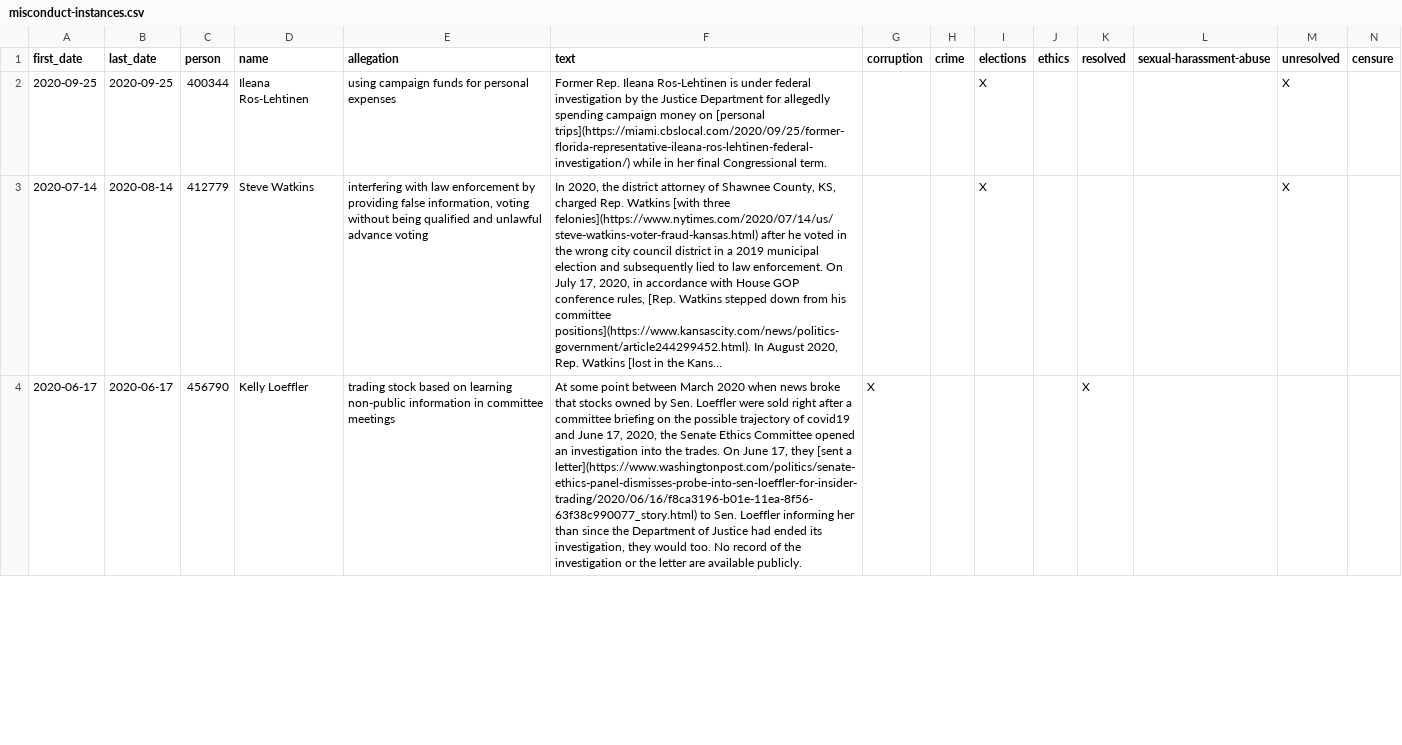
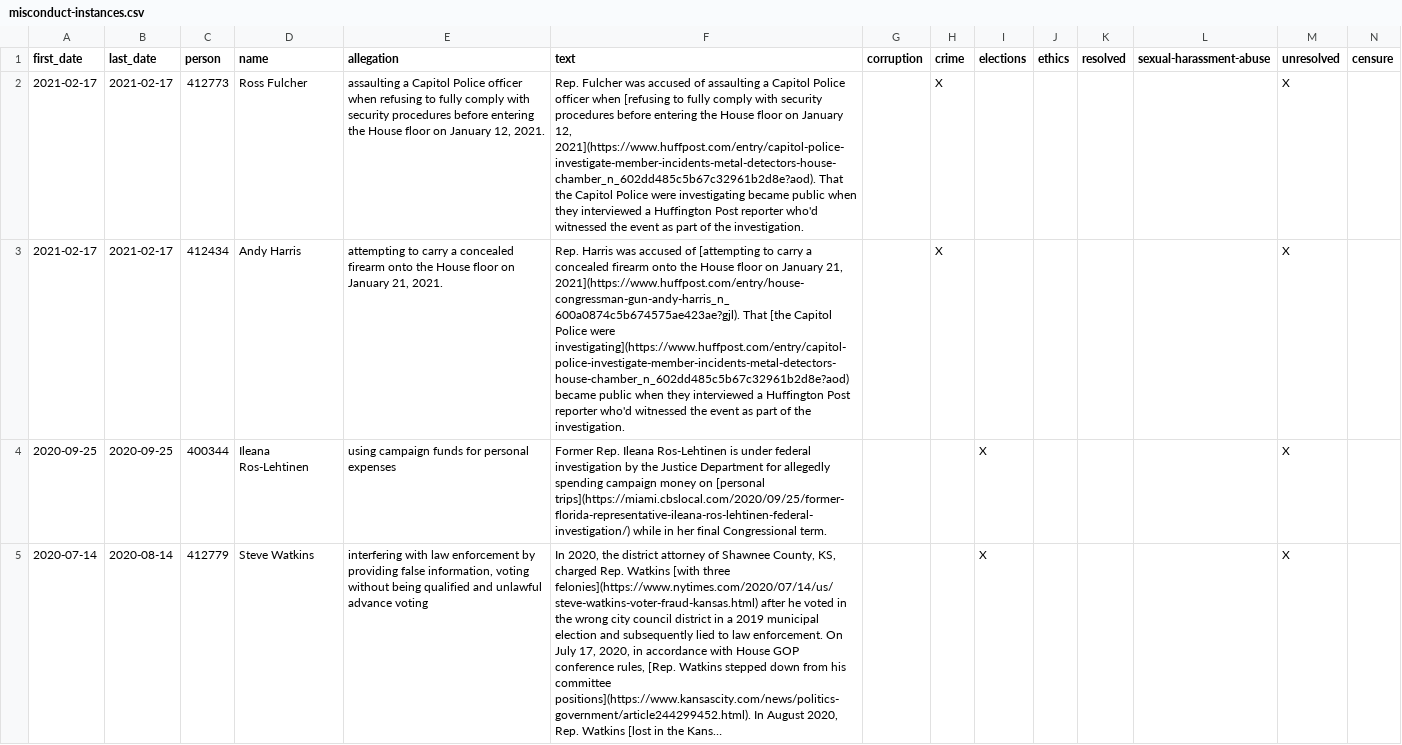
Before and after one commit to govtrack/misconduct, a CSV file: misconduct-instances.csv, drawn as a sheet; only a part is shown; the shorter side is filled out with more unchanged rows; long unchanged cells end in …; rows hold the shown columns only; the diff names each change by its address in the sheet, - before the commit and + after, or states it on an @@ line.

```diff
--- a/misconduct-instances.csv
+++ b/misconduct-instances.csv
+row 2: 2021-02-17 | 2021-02-17 | 412773 | Ross Fulcher | assaulting a Capitol Police officer when refusing to fully comply with security procedures before entering the House floor on January 12, 2021. | Rep. Fulcher was accused of assaulting a Capitol Police officer when [refusing to fully comply with security procedures before entering the House floor on January 12, 2021](https://www.huffpost.com/entry/capitol-police-investigate-member-incidents-metal-detectors-house-chamber_n_602dd485c5b67c32961b2d8e?aod). That the Capitol Police were investigating became public when they interviewed a Huffington Post reporter who'd witnessed the event as part of the investigation. |  | X |  |  |  |  | X
+row 3: 2021-02-17 | 2021-02-17 | 412434 | Andy Harris | attempting to carry a concealed firearm onto the House floor on January 21, 2021. | Rep. Harris was accused of [attempting to carry a concealed firearm onto the House floor on January 21, 2021](https://www.huffpost.com/entry/house-congressman-gun-andy-harris_n_600a0874c5b674575ae423ae?gjl). That [the Capitol Police were investigating](https://www.huffpost.com/entry/capitol-police-investigate-member-incidents-metal-detectors-house-chamber_n_602dd485c5b67c32961b2d8e?aod) became public when they interviewed a Huffington Post reporter who'd witnessed the event as part of the investigation. |  | X |  |  |  |  | X
```
Also changed, not shown: 1 other file.
